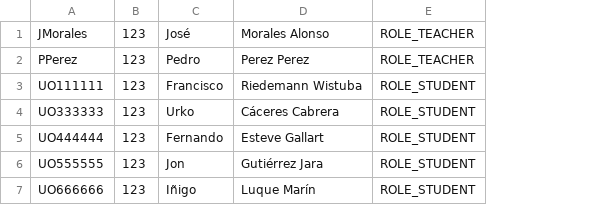
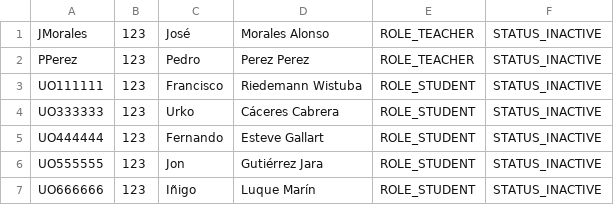
Before and after one commit to FJss23/CirsimWeb, a CSV file: lista-usuarios.csv, drawn as a sheet; the diff names each change by its address in the sheet, - before the commit and + after, or states it on an @@ line.

```diff
--- a/lista-usuarios.csv
+++ b/lista-usuarios.csv
+column F, rows 1-7: all STATUS_INACTIVE
```
Also changed, not shown: 25 other files.
